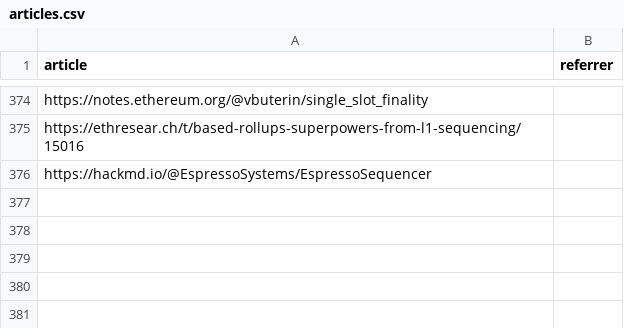
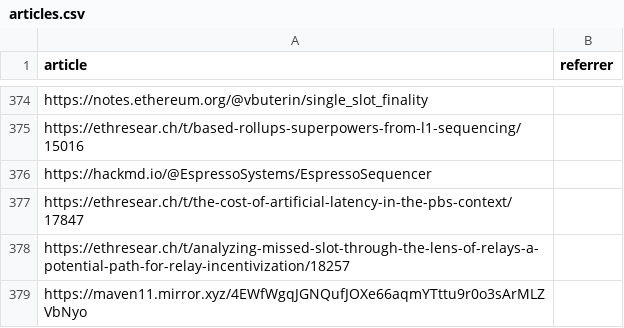
Before and after one commit to mev-fyi/data, a CSV file: data/links/articles.csv, drawn as a sheet; only a part is shown, gaps mark what is left out.

Commit message:
data upload: add rollup videos, add new articles, videos, columbia SEAS youtube channel with cryptoeconomics workshops

```diff
--- a/data/links/articles.csv
+++ b/data/links/articles.csv
@@ -376 +376,4 @@ https://ethresear.ch/t/based-rollups-superpowers-from-l1-sequencing/15016,
 https://hackmd.io/@EspressoSystems/EspressoSequencer,
+https://ethresear.ch/t/the-cost-of-artificial-latency-in-the-pbs-context/17847,
+https://ethresear.ch/t/analyzing-missed-slot-through-the-lens-of-relays-a-potential-path-for-relay-incentivization/18257,
+https://maven11.mirror.xyz/4EWfWgqJGNQufJOXe66aqmYTttu9r0o3sArMLZVbNyo,
```
Also changed, not shown: 57 other files.
